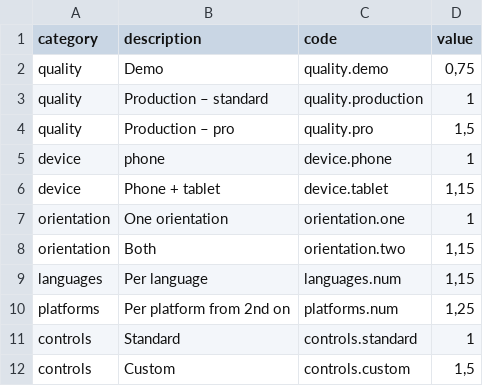
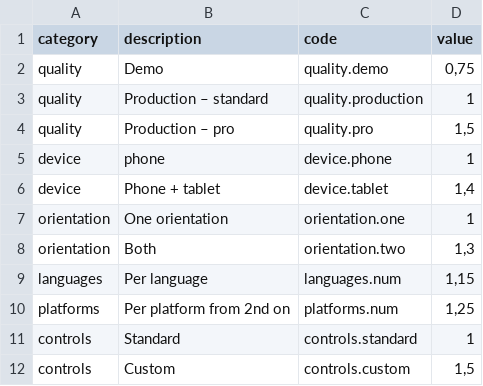
Before and after one commit to inmagik/ionic-price-estimator, a CSV file: config/multipliers.csv, drawn as a sheet.

```diff
--- a/config/multipliers.csv
+++ b/config/multipliers.csv
@@ -5,5 +5,5 @@ quality,Production – pro,quality.pro,"1,5"
 device,phone,device.phone,1
-device,Phone + tablet,device.tablet,"1,15"
+device,Phone + tablet,device.tablet,"1,4"
 orientation,One orientation,orientation.one,1
-orientation,Both,orientation.two,"1,15"
+orientation,Both,orientation.two,"1,3"
 languages,Per language,languages.num,"1,15"
```
Also changed, not shown: config/features.csv, 20 other files.
